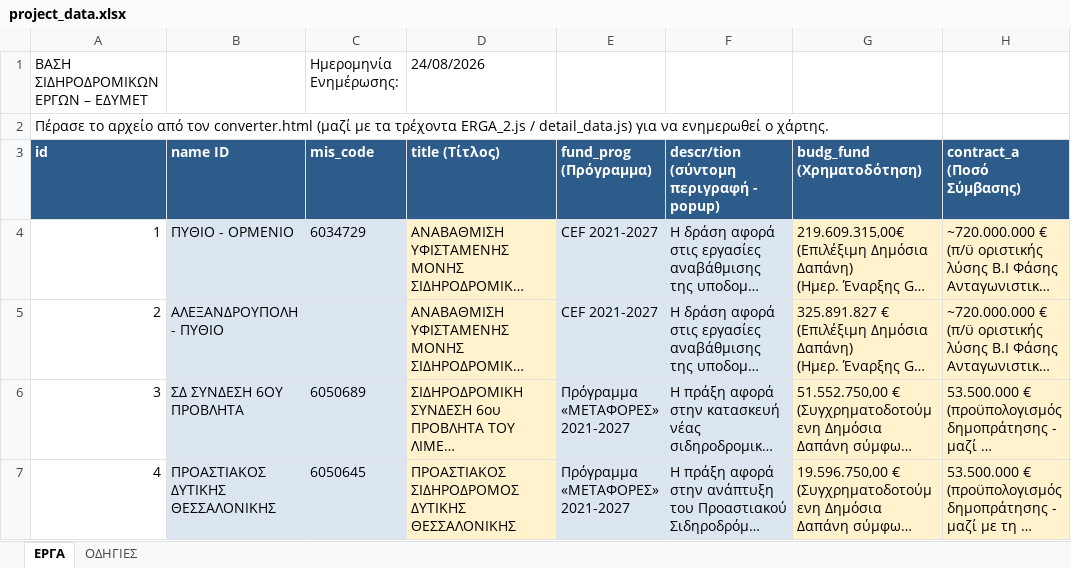
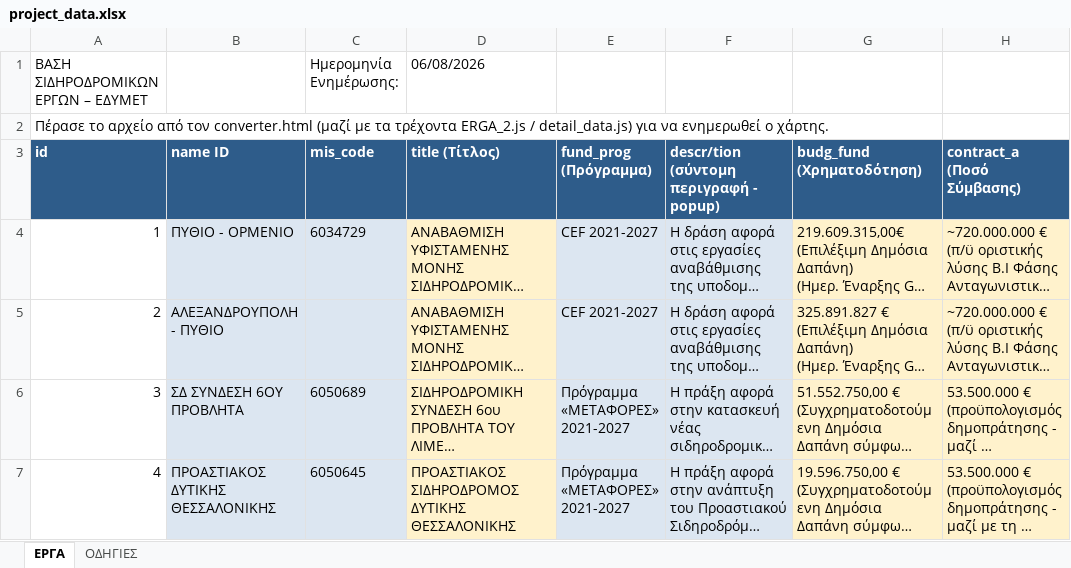
Before and after one commit to edymet/rail, an Excel workbook: data/project_data.xlsx, sheet ΕΡΓΑ, drawn as a sheet; only a part is shown; long unchanged cells end in …; values as stored, in another font and other column widths than the file's, no borders; the diff names each change by its address in the sheet, - before the commit and + after, or states it on an @@ line.

```diff
--- a/data/project_data.xlsx (sheet ΕΡΓΑ)
+++ b/data/project_data.xlsx (sheet ΕΡΓΑ)
-D1 (title (Τίτλος)): 24/08/2026
+D1 (title (Τίτλος)): 06/08/2026
```
Also changed, not shown: 3 other files.
